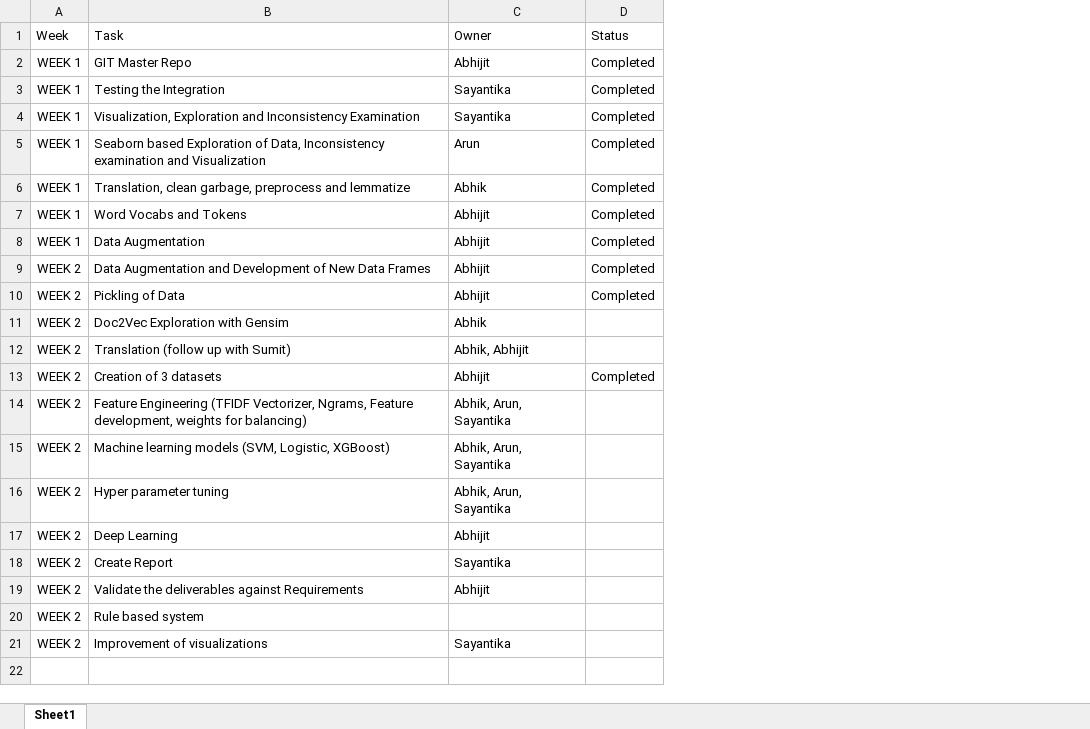
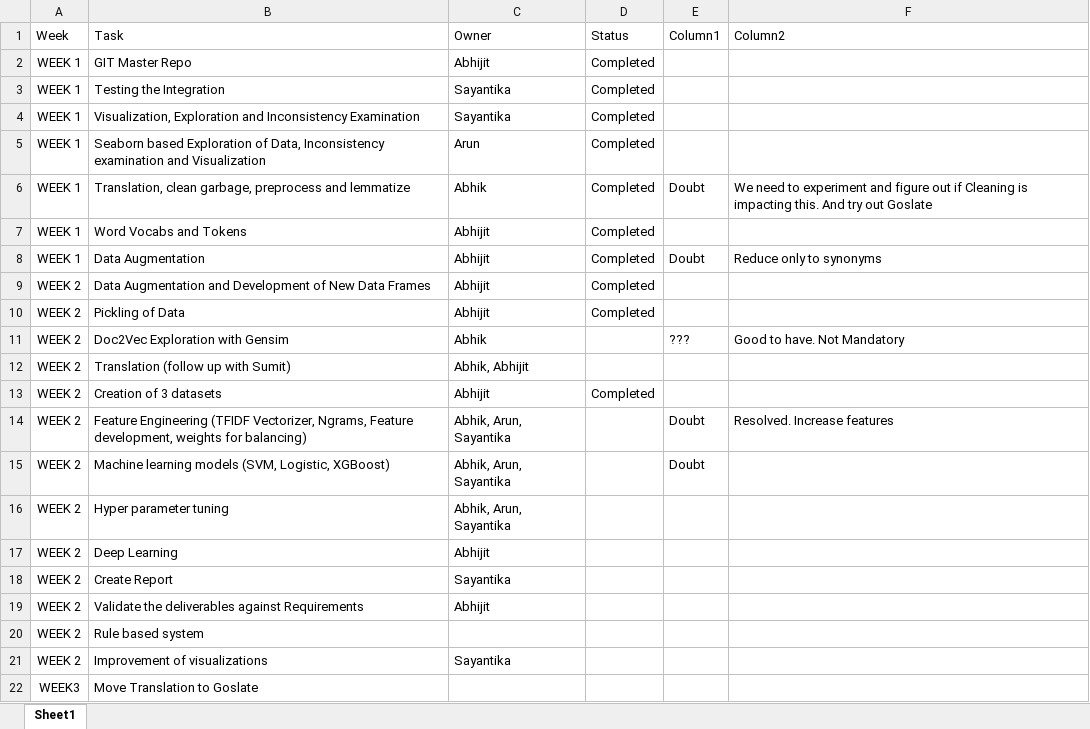
Before and after one commit to ABPande/AIML_CAPSTONE_NLP_B_GRP_4, an Excel workbook: Tasks.xlsx, sheet Sheet1, drawn as a sheet; values as stored, in another font and other column widths than the file's, no borders; table styles not drawn; the diff names each change by its address in the sheet, - before the commit and + after, or states it on an @@ line.

Commit message:
Tasks updated

```diff
--- a/Tasks.xlsx (sheet Sheet1)
+++ b/Tasks.xlsx (sheet Sheet1)
+column E (Column1), rows 6-15: Doubt |  | Doubt |  |  | ??? |  |  | Doubt | Doubt
+column F (Column2), rows 6-14: We need to experiment and figure out if Cleaning is impacting this. And try out Goslate |  | Reduce only to synonyms |  |  | Good to have. Not Mandatory |  |  | Resolved. Increase features
+row 22: WEEK3 | Move Translation to Goslate
```
